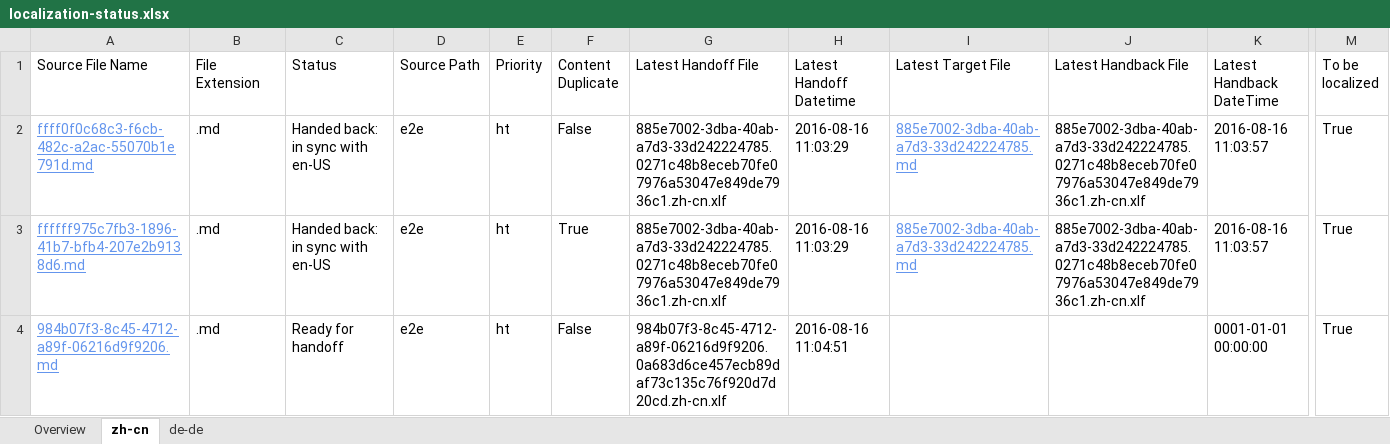
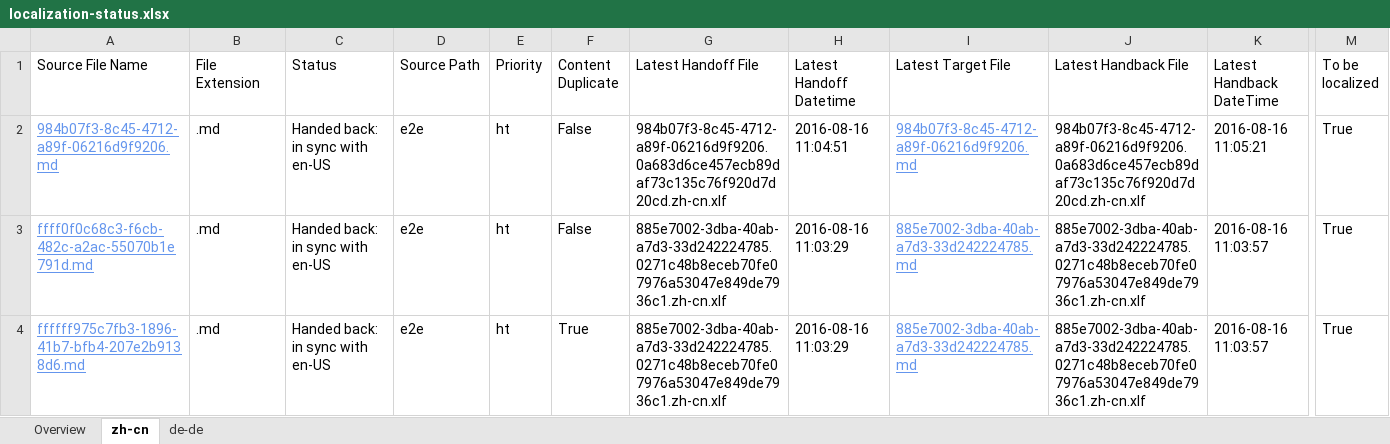
Before and after one commit to OpenLocalizationTestOrg/ol-test0-handback, an Excel workbook: ol-handback/OpenLocalizationTestOrg/ol-test0/ci/localization-status.xlsx, sheet zh-cn, drawn as a sheet; only a part is shown, gaps mark what is left out; values as stored, in another font and other column widths than the file's, no borders; table styles not drawn; removed rows and columns are numbered as before the commit, all else as after; rows hold the shown columns only; the diff names each change by its address in the sheet, - before the commit and + after, or states it on an @@ line.

```diff
--- a/ol-handback/OpenLocalizationTestOrg/ol-test0/ci/localization-status.xlsx (sheet zh-cn)
+++ b/ol-handback/OpenLocalizationTestOrg/ol-test0/ci/localization-status.xlsx (sheet zh-cn)
+row 2: 984b07f3-8c45-4712-a89f-06216d9f9206.md | .md | Handed back: in sync with en-US | e2e | ht | False | 984b07f3-8c45-4712-a89f-06216d9f9206.0a683d6ce457ecb89daf73c135c76f920d7d20cd.zh-cn.xlf | 2016-08-16 11:04:51 | 984b07f3-8c45-4712-a89f-06216d9f9206.md | 984b07f3-8c45-4712-a89f-06216d9f9206.0a683d6ce457ecb89daf73c135c76f920d7d20cd.zh-cn.xlf | 2016-08-16 11:05:21 | True
-row 4: 984b07f3-8c45-4712-a89f-06216d9f9206.md | .md | Ready for handoff | e2e | ht | False | 984b07f3-8c45-4712-a89f-06216d9f9206.0a683d6ce457ecb89daf73c135c76f920d7d20cd.zh-cn.xlf | 2016-08-16 11:04:51 |  |  | 0001-01-01 00:00:00 | True
```
Also changed, not shown: sheet de-de, sheet Overview, 1 other file.
